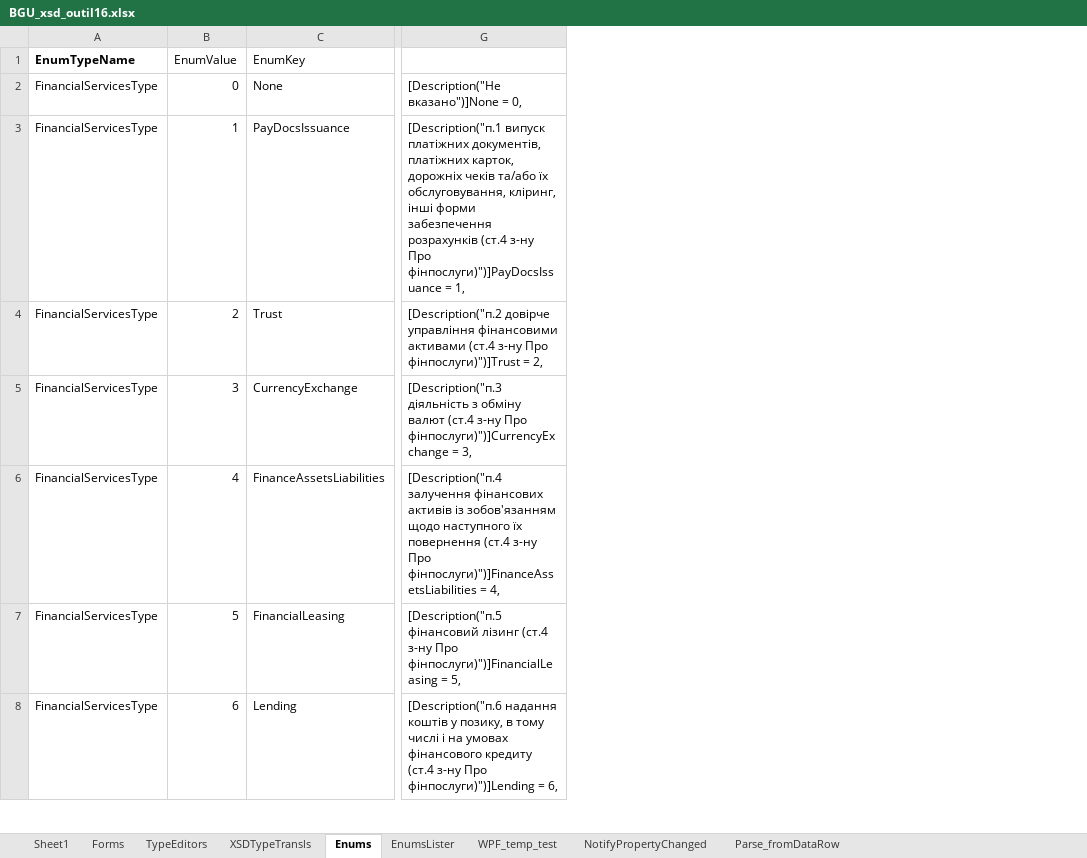
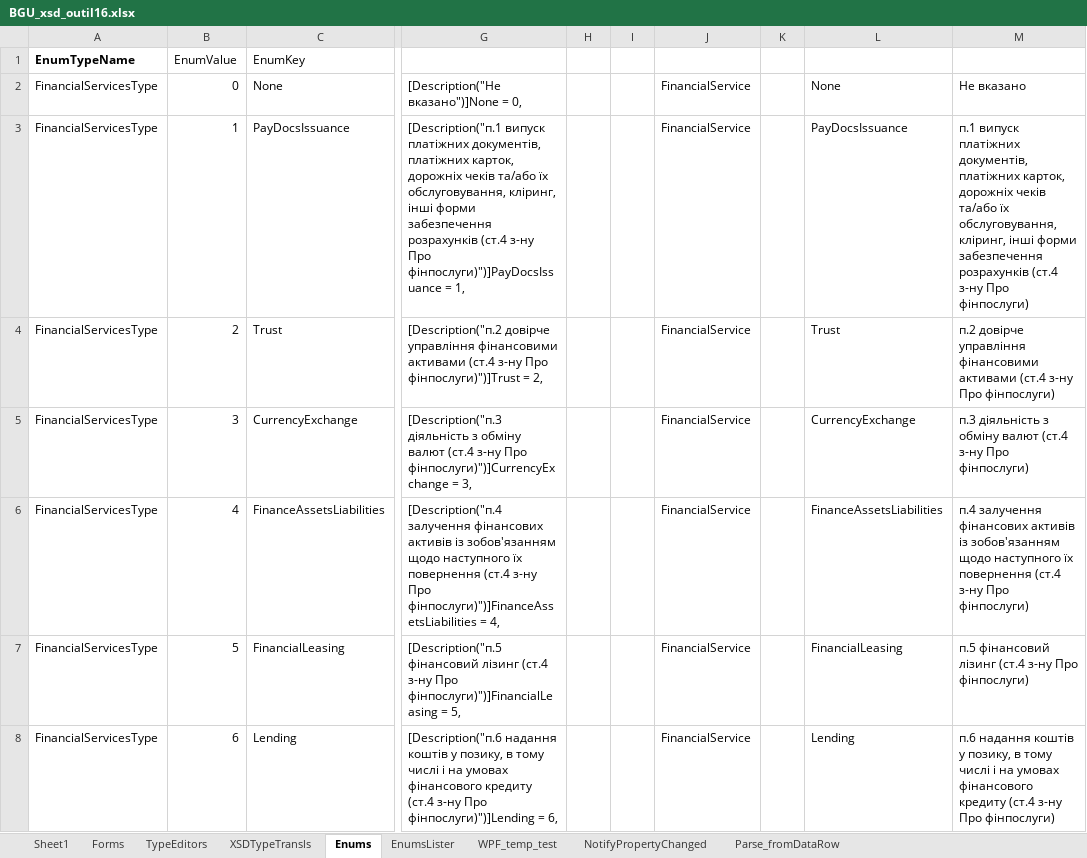
Before and after one commit to vmdrot/BGU, an Excel workbook: SignOwn/CSharp/Codegen/BGU_xsd_outil16.xlsx, sheet Enums, drawn as a sheet; only a part is shown, gaps mark what is left out; values as stored, in another font and other column widths than the file's, no borders; the diff names each change by its address in the sheet, - before the commit and + after, or states it on an @@ line.

```diff
--- a/SignOwn/CSharp/Codegen/BGU_xsd_outil16.xlsx (sheet Enums)
+++ b/SignOwn/CSharp/Codegen/BGU_xsd_outil16.xlsx (sheet Enums)
+column H, empty
+column I, empty
+column J, rows 2-8: all FinancialService
+column K, empty
+column L, rows 2-8: None | PayDocsIssuance | Trust | CurrencyExchange | FinanceAssetsLiabilities | FinancialLeasing | Lending
+column M, rows 2-8: Не вказано | п.1 випуск платіжних документів, платіжних карток, дорожніх чеків та/або їх обслуговування, кліринг, інші форми забезпечення розрахунків (ст.4 з-ну Про фінпослуги) | п.2 довірче управління фінансовими активами (ст.4 з-ну Про фінпослуги) | п.3 діяльність з обміну валют (ст.4 з-ну Про фінпослуги) | п.4 залучення фінансових активів із зобов'язанням щодо наступного їх повернення (ст.4 з-ну Про фінпослуги) | п.5 фінансовий лізинг (ст.4 з-ну Про фінпослуги) | п.6 надання коштів у позику, в тому числі і на умовах фінансового кредиту (ст.4 з-ну Про фінпослуги)
```
Also changed, not shown: sheet NotifyPropertyChanged, formulas that keep their value, 4 other files.
